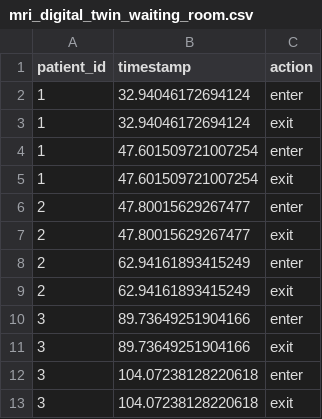
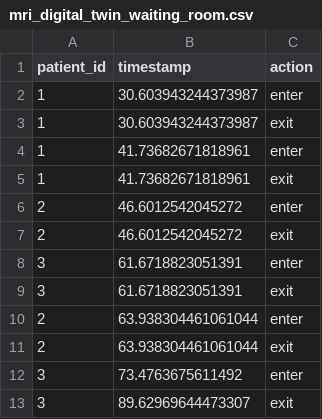
Before and after one commit to bhavik-knight/5560-MRI-Project, a CSV file: results/mri_digital_twin_waiting_room.csv, drawn as a sheet.

```diff
--- a/results/mri_digital_twin_waiting_room.csv
+++ b/results/mri_digital_twin_waiting_room.csv
@@ -1,13 +1,13 @@
 patient_id,timestamp,action
-1,32.94046172694124,enter
-1,32.94046172694124,exit
-1,47.601509721007254,enter
-1,47.601509721007254,exit
-2,47.80015629267477,enter
-2,47.80015629267477,exit
-2,62.94161893415249,enter
-2,62.94161893415249,exit
-3,89.73649251904166,enter
-3,89.73649251904166,exit
-3,104.07238128220618,enter
-3,104.07238128220618,exit
+1,30.603943244373987,enter
+1,30.603943244373987,exit
+1,41.73682671818961,enter
+1,41.73682671818961,exit
+2,46.6012542045272,enter
+2,46.6012542045272,exit
+3,61.6718823051391,enter
+3,61.6718823051391,exit
+2,63.938304461061044,enter
+2,63.938304461061044,exit
+3,73.4763675611492,enter
+3,89.62969644473307,exit
```
Also changed, not shown: results/mri_digital_twin_movements.csv, results/mri_digital_twin_states.csv, 5 other files.
